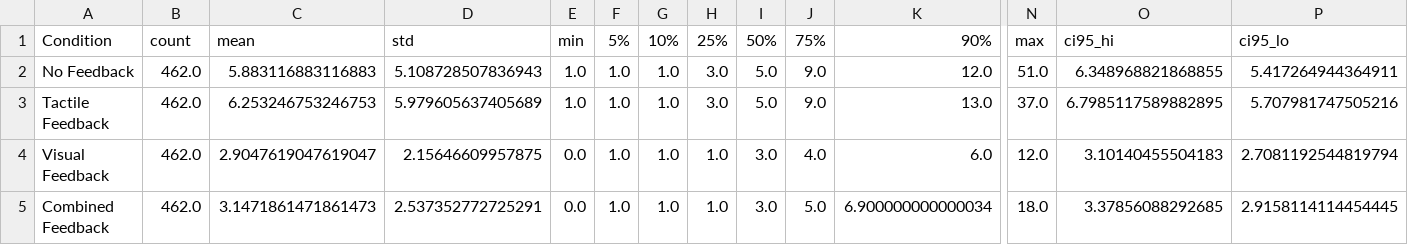
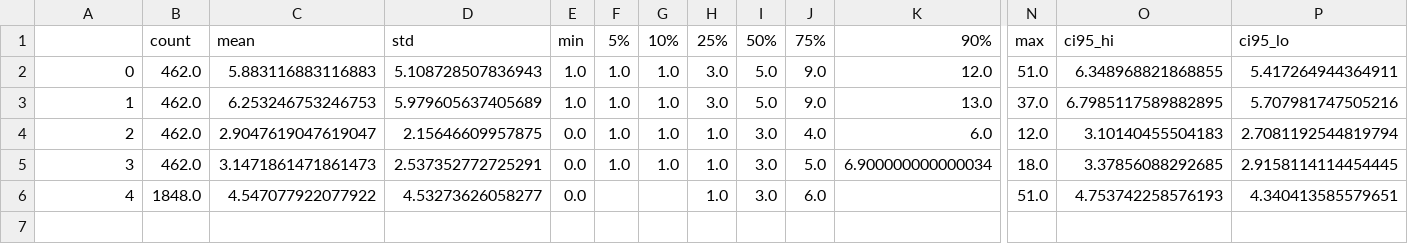
Before and after one commit to visualengineers/reflex-muc-2023, a CSV file: export/data/numTurningPoints_Condition_stats.csv, drawn as a sheet; only a part is shown, gaps mark what is left out; rows hold the shown columns only; the diff names each change by its address in the sheet, - before the commit and + after, or states it on an @@ line.

```diff
--- a/export/data/numTurningPoints_Condition_stats.csv
+++ b/export/data/numTurningPoints_Condition_stats.csv
-A1: Condition
+A1: (empty)
-A2: No Feedback
+A2: 0
-A3: Tactile Feedback
+A3: 1
-A4: Visual Feedback
+A4: 2
-A5: Combined Feedback
+A5: 3
+row 6: 4 | 1848.0 | 4.547077922077922 | 4.53273626058277 | 0.0 |  |  | 1.0 | 3.0 | 6.0 |  | 51.0 | 4.753742258576193 | 4.340413585579651
```
Also changed, not shown: export/data/duration_cleaned_stats.csv, export/data/duration_stats.csv, 48 other files.
